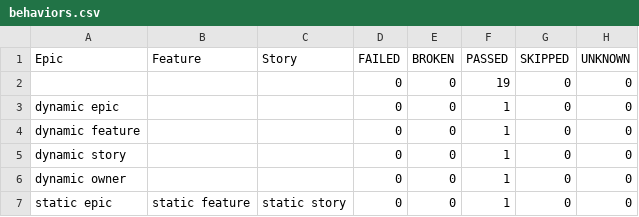
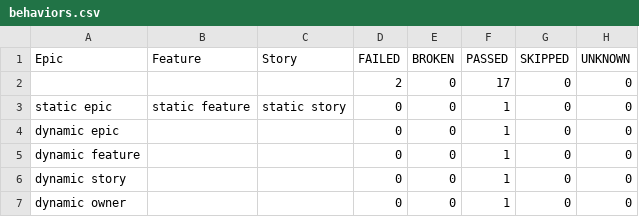
Before and after one commit to velvet2016/allure-junit5-maven, a CSV file: 7/data/behaviors.csv, drawn as a sheet.

```diff
--- a/7/data/behaviors.csv
+++ b/7/data/behaviors.csv
@@ -1,3 +1,4 @@
 "Epic","Feature","Story","FAILED","BROKEN","PASSED","SKIPPED","UNKNOWN"
-"","","","0","0","19","0","0"
+"","","","2","0","17","0","0"
+"static epic","static feature","static story","0","0","1","0","0"
 "dynamic epic","","","0","0","1","0","0"
@@ -6,2 +7 @@
 "dynamic owner","","","0","0","1","0","0"
-"static epic","static feature","static story","0","0","1","0","0"
```
Also changed, not shown: 7/data/suites.csv, 58 other files.
